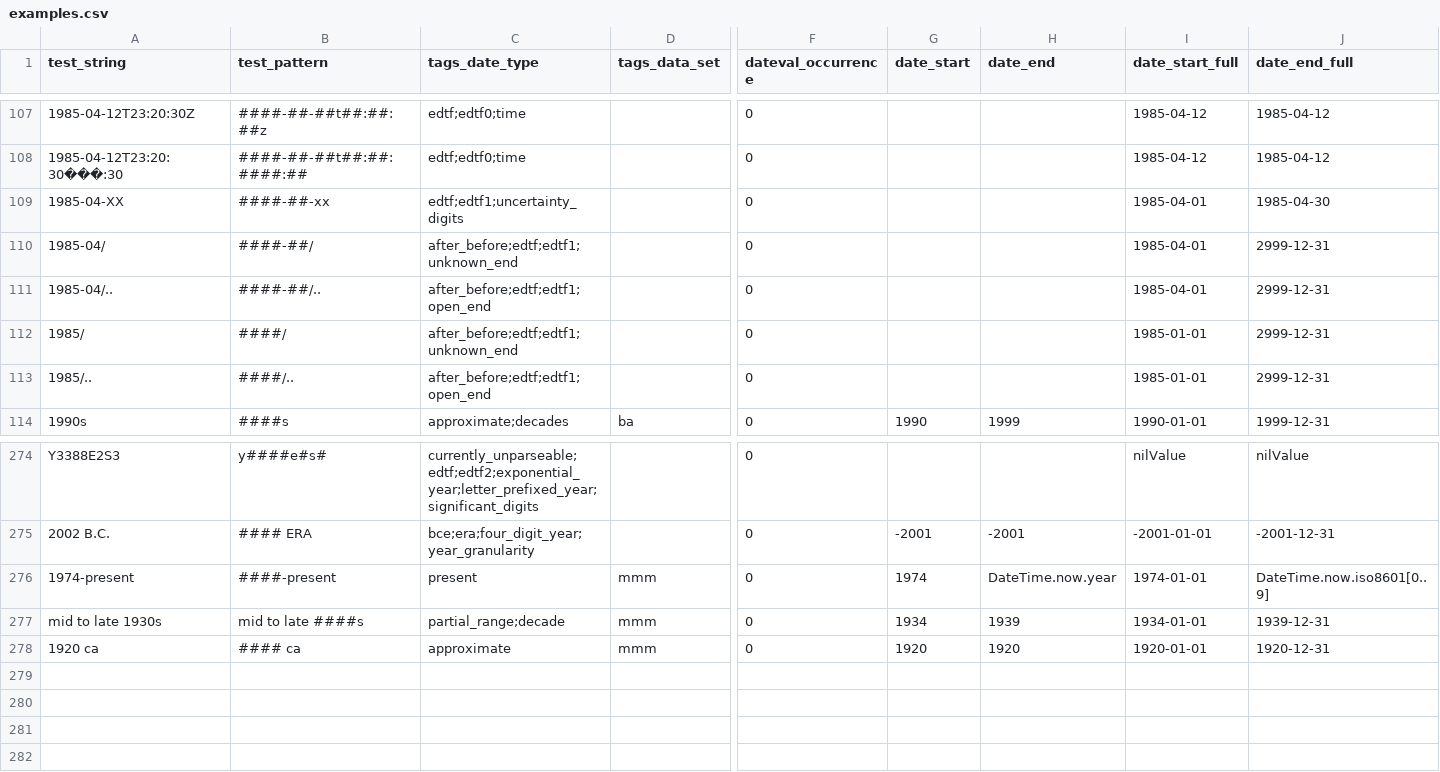
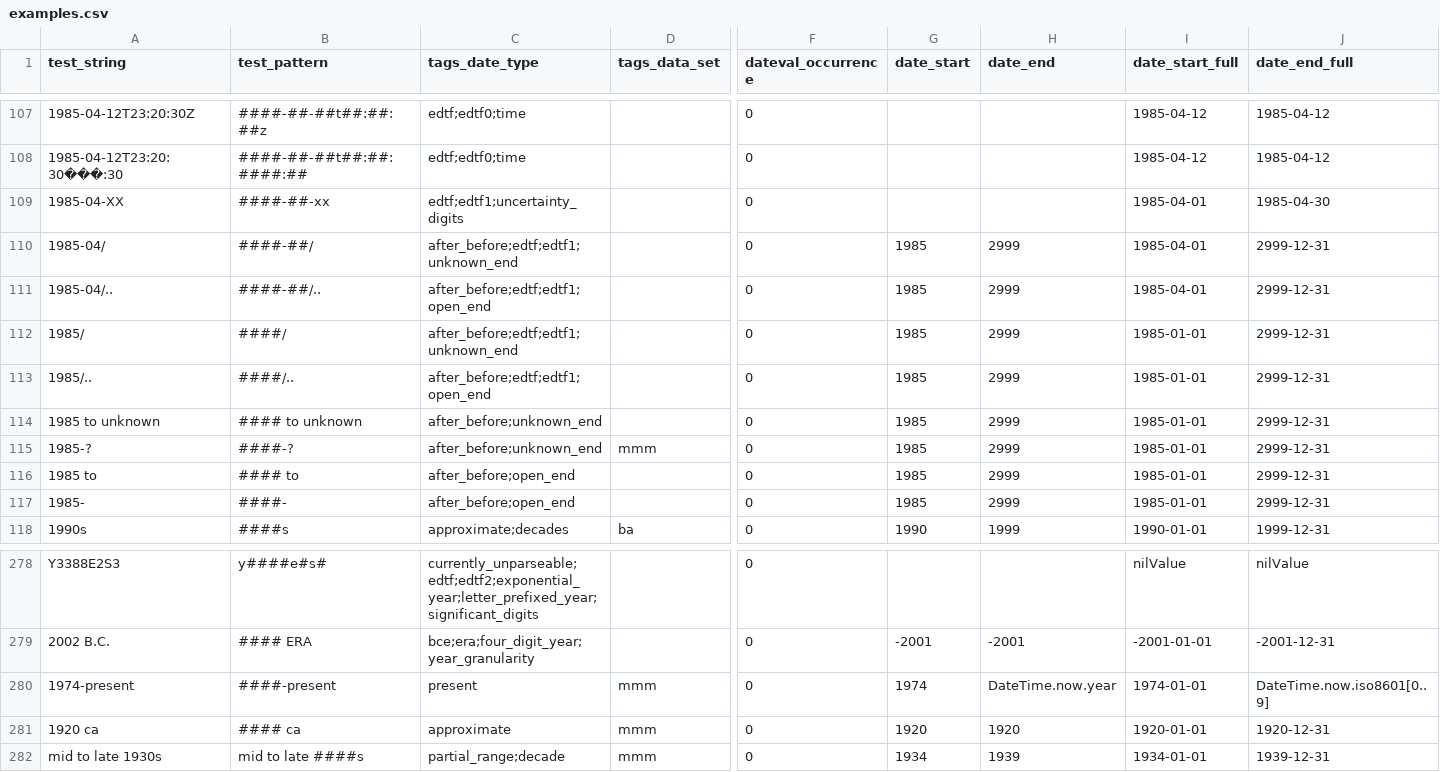
Before and after one commit to kspurgin/emendate, a CSV file: spec/support/examples.csv, drawn as a sheet; only a part is shown, gaps mark what is left out; rows hold the shown columns only; the diff names each change by its address in the sheet, - before the commit and + after, or states it on an @@ line.

```diff
--- a/spec/support/examples.csv
+++ b/spec/support/examples.csv
-G110:G113 (date_start): (empty)
+G110:G113 (date_start): 1985
-H110:H113 (date_end): (empty)
+H110:H113 (date_end): 2999
+row 114: 1985 to unknown | #### to unknown | after_before;unknown_end |  | 0 | 1985 | 2999 | 1985-01-01 | 2999-12-31
+row 115: 1985-? | ####-? | after_before;unknown_end | mmm | 0 | 1985 | 2999 | 1985-01-01 | 2999-12-31
+row 116: 1985 to | #### to | after_before;open_end |  | 0 | 1985 | 2999 | 1985-01-01 | 2999-12-31
+row 117: 1985- | ####- | after_before;open_end |  | 0 | 1985 | 2999 | 1985-01-01 | 2999-12-31
@@ row 278 moved to row 281: 1920 ca @@
```
Also changed, not shown: 3 other files.
